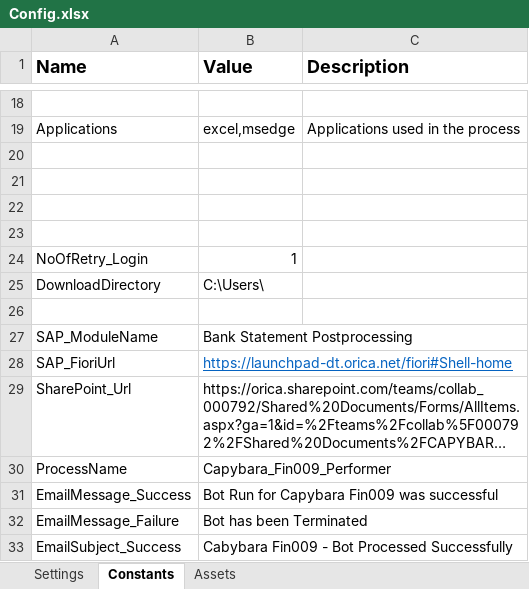
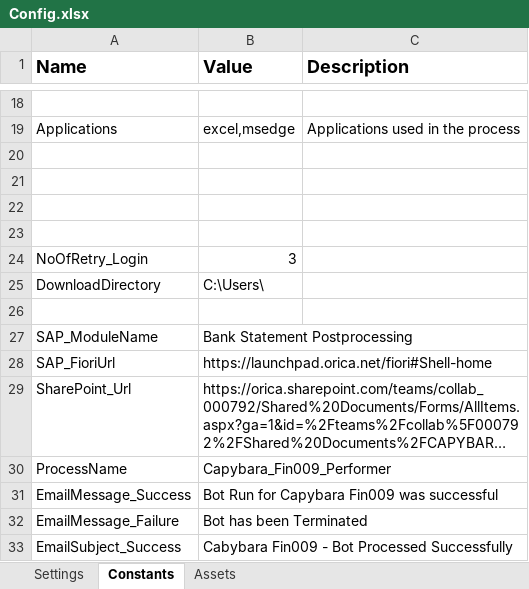
Before and after one commit to Orica-4S/Capybara_Fin009_Performer, an Excel workbook: Data/Config.xlsx, sheet Constants, drawn as a sheet; only a part is shown, gaps mark what is left out; long unchanged cells end in …; values as stored, in another font and other column widths than the file's, no borders; the diff names each change by its address in the sheet, - before the commit and + after, or states it on an @@ line.

```diff
--- a/Data/Config.xlsx (sheet Constants)
+++ b/Data/Config.xlsx (sheet Constants)
-B24 (Value): 1
+B24 (Value): 3
-B28 (Value): https://launchpad-dt.orica.net/fiori#Shell-home
+B28 (Value): https://launchpad.orica.net/fiori#Shell-home
@@ B28 underline: on → off, text colour: #0563C1 → black @@
```
Also changed, not shown: 14 other files.
